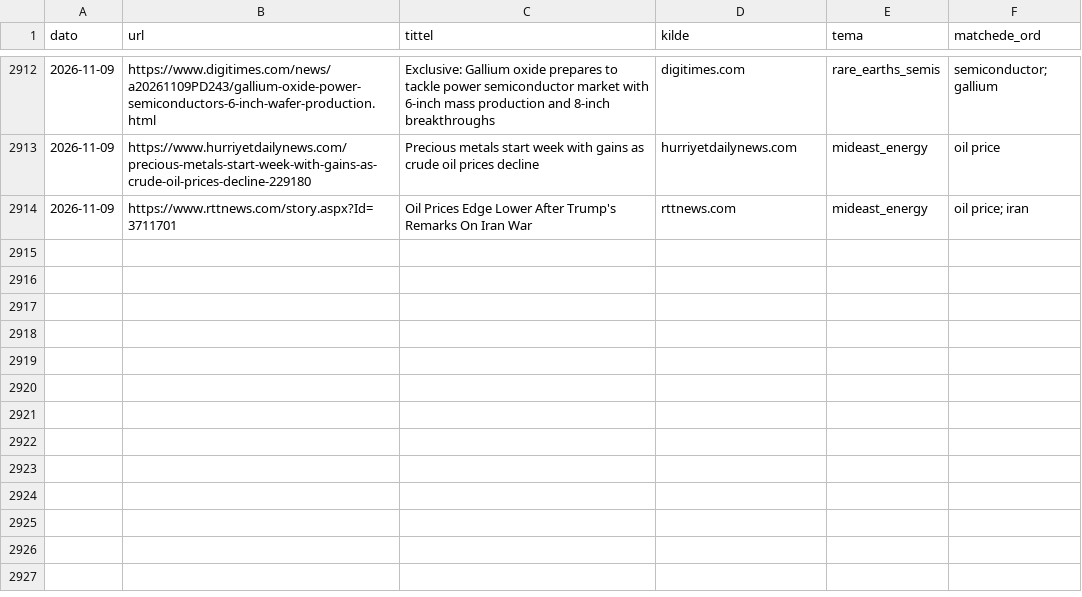
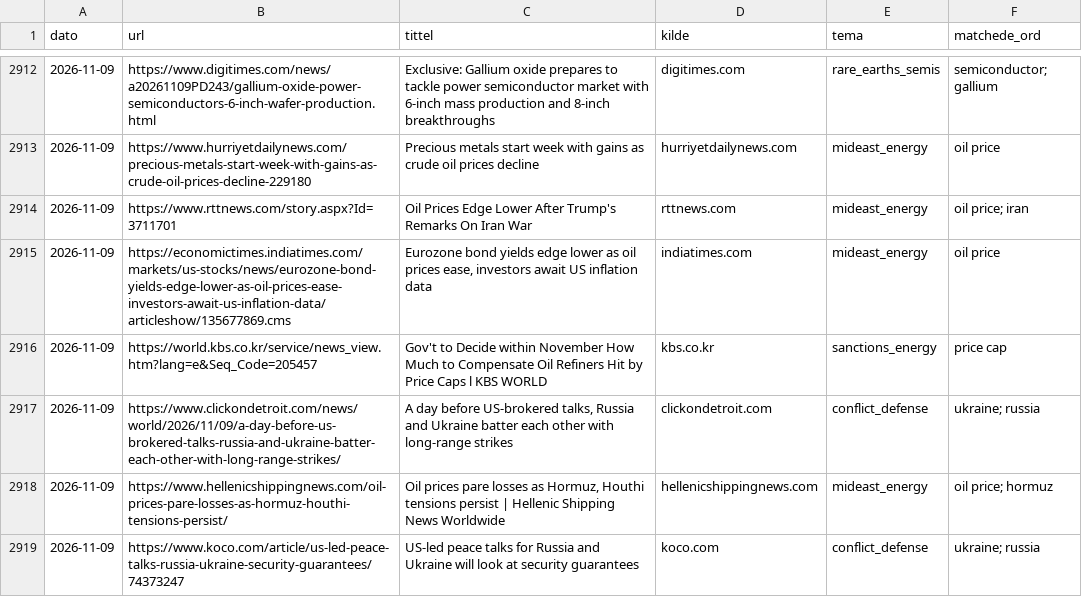
Before and after one commit to Feelwet/signal-tool, a CSV file: logs/tema_match_sjekk.csv, drawn as a sheet; only a part is shown, gaps mark what is left out; the diff names each change by its address in the sheet, - before the commit and + after, or states it on an @@ line.

```diff
--- a/logs/tema_match_sjekk.csv
+++ b/logs/tema_match_sjekk.csv
+row 2915: 2026-11-09 | https://economictimes.indiatimes.com/markets/us-stocks/news/eurozone-bond-yields-edge-lower-as-oil-prices-ease-investors-await-us-inflation-data/articleshow/135677869.cms | Eurozone bond yields edge lower as oil prices ease, investors await US inflation data | indiatimes.com | mideast_energy | oil price
+row 2916: 2026-11-09 | https://world.kbs.co.kr/service/news_view.htm?lang=e&Seq_Code=205457 | Gov't to Decide within November How Much to Compensate Oil Refiners Hit by Price Caps l KBS WORLD | kbs.co.kr | sanctions_energy | price cap
+row 2917: 2026-11-09 | https://www.clickondetroit.com/news/world/2026/11/09/a-day-before-us-brokered-talks-russia-and-ukraine-batter-each-other-with-long-range-strikes/ | A day before US-brokered talks, Russia and Ukraine batter each other with long-range strikes | clickondetroit.com | conflict_defense | ukraine; russia
+row 2918: 2026-11-09 | https://www.hellenicshippingnews.com/oil-prices-pare-losses-as-hormuz-houthi-tensions-persist/ | Oil prices pare losses as Hormuz, Houthi tensions persist | Hellenic Shipping News Worldwide | hellenicshippingnews.com | mideast_energy | oil price; hormuz
+row 2919: 2026-11-09 | https://www.koco.com/article/us-led-peace-talks-russia-ukraine-security-guarantees/74373247 | US-led peace talks for Russia and Ukraine will look at security guarantees | koco.com | conflict_defense | ukraine; russia
```
Also changed, not shown: 2 other files.
